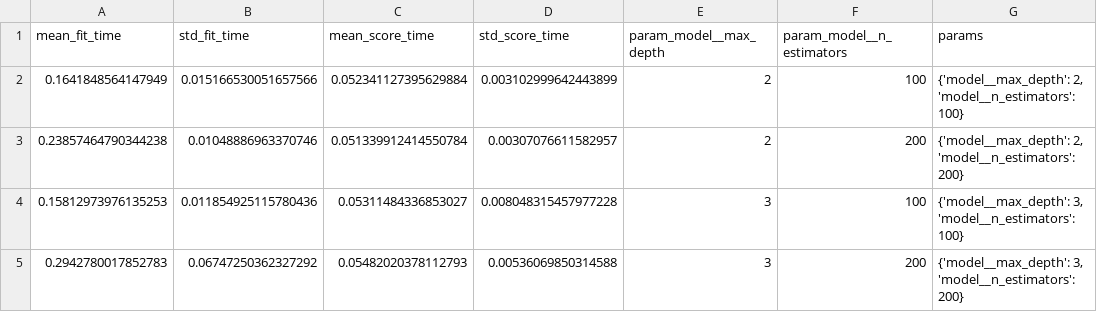
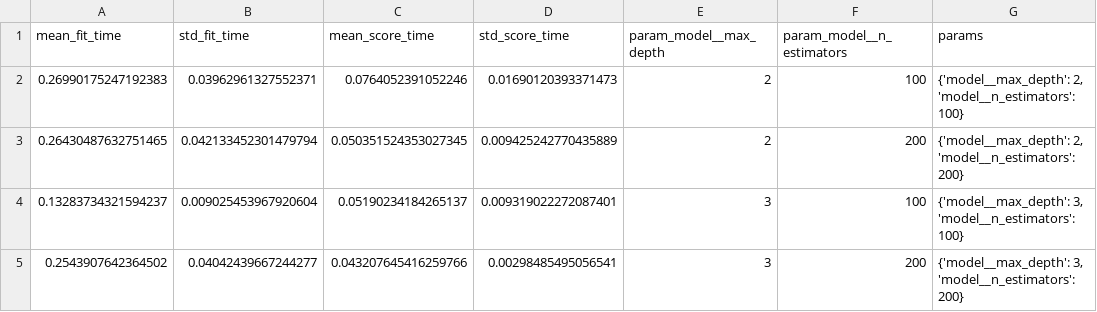
Before and after one commit to Brendalu2005/titanic-survival-classification, a CSV file: reports/busca_xgboost.csv, drawn as a sheet; only a part is shown; the diff names each change by its address in the sheet, - before the commit and + after, or states it on an @@ line.

```diff
--- a/reports/busca_xgboost.csv
+++ b/reports/busca_xgboost.csv
-A2 (mean_fit_time): 0.1641848564147949
+A2 (mean_fit_time): 0.26990175247192383
-B2 (std_fit_time): 0.015166530051657566
+B2 (std_fit_time): 0.03962961327552371
-C2 (mean_score_time): 0.052341127395629884
+C2 (mean_score_time): 0.0764052391052246
-D2 (std_score_time): 0.003102999642443899
+D2 (std_score_time): 0.01690120393371473
-A3 (mean_fit_time): 0.23857464790344238
+A3 (mean_fit_time): 0.26430487632751465
-B3 (std_fit_time): 0.01048886963370746
+B3 (std_fit_time): 0.042133452301479794
-C3 (mean_score_time): 0.051339912414550784
+C3 (mean_score_time): 0.050351524353027345
-D3 (std_score_time): 0.00307076611582957
+D3 (std_score_time): 0.009425242770435889
-A4 (mean_fit_time): 0.15812973976135253
+A4 (mean_fit_time): 0.13283734321594237
-B4 (std_fit_time): 0.011854925115780436
+B4 (std_fit_time): 0.009025453967920604
-C4 (mean_score_time): 0.05311484336853027
+C4 (mean_score_time): 0.05190234184265137
-D4 (std_score_time): 0.008048315457977228
+D4 (std_score_time): 0.009319022272087401
-A5 (mean_fit_time): 0.2942780017852783
+A5 (mean_fit_time): 0.2543907642364502
-B5 (std_fit_time): 0.06747250362327292
+B5 (std_fit_time): 0.04042439667244277
-C5 (mean_score_time): 0.05482020378112793
+C5 (mean_score_time): 0.043207645416259766
-D5 (std_score_time): 0.00536069850314588
+D5 (std_score_time): 0.00298485495056541
```
Also changed, not shown: reports/busca_arvore.csv, reports/busca_dummy.csv, 10 other files.
